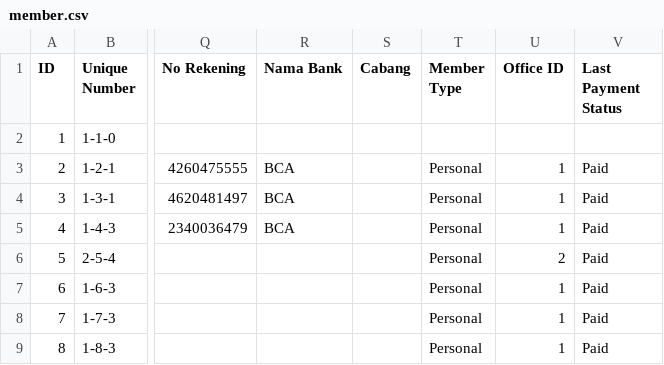
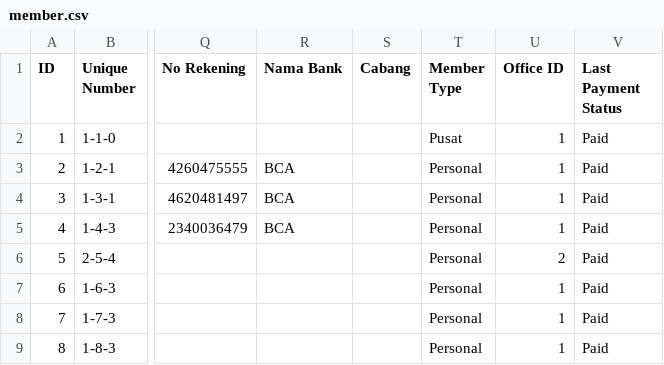
Before and after one commit to fauzanajipray/waters-mlm, a CSV file: storage/app/sample/member.csv, drawn as a sheet; only a part is shown, gaps mark what is left out; the diff names each change by its address in the sheet, - before the commit and + after, or states it on an @@ line.

Commit message:
Fix data member.csv

```diff
--- a/storage/app/sample/member.csv
+++ b/storage/app/sample/member.csv
-T2 (Member Type): (empty)
+T2 (Member Type): Pusat
-U2 (Office ID): (empty)
+U2 (Office ID): 1
-V2 (Last Payment Status): (empty)
+V2 (Last Payment Status): Paid
```
